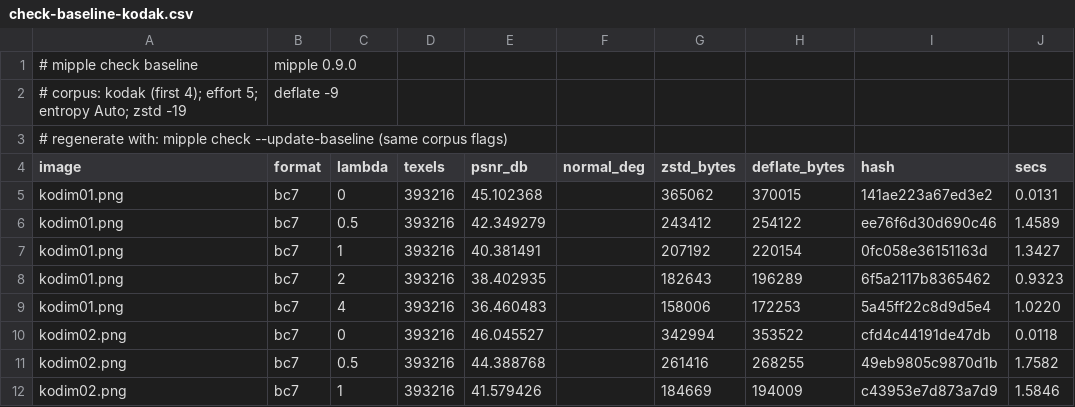
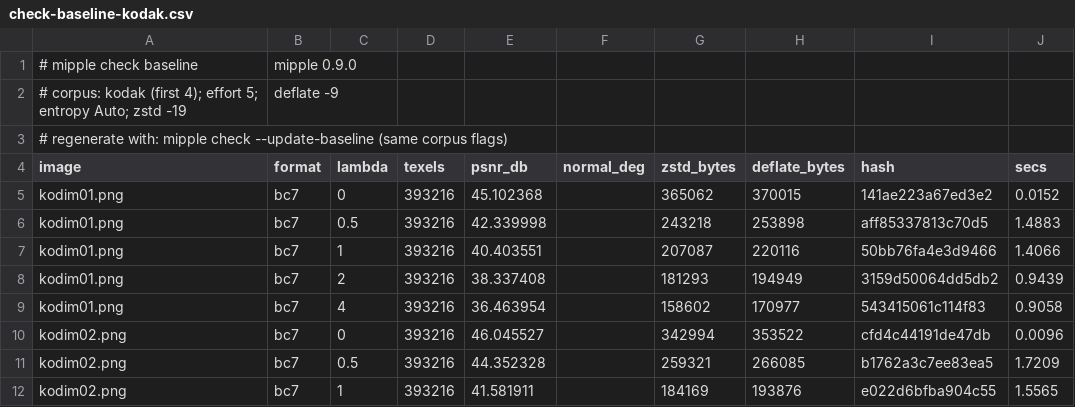
Before and after one commit to Azazel-Labs/Mipple, a CSV file: bench-results/check-baseline-kodak.csv, drawn as a sheet; only a part is shown; the diff covers the shown part only.

Commit message:
BC7 field-swap refinement; optional GPU backend (default path); Rust 1.90
BC7 RDO: field-swap refinement (--refine-back 256 by default) over the two
8-byte halves, reaching the whole window. Mode-6 halves are scored exactly
without a decode (Mode6Lo error table, Mode6Hi per-texel weights).
Kodak-24 BD-rate -0.12% at 1.07x the time; vs Oodle 2.9.16 at equal RMSE
(lambda 10-40) +2.3-4.0% -> +1.8-3.1%, at equal SSIM -1.3-4.8% -> -2.3-5.1%.
Synthetic check BC7 -1.13%; both baselines updated.

GPU: new src/gpu.rs behind the `gpu` cargo feature (wgpu 30, on by default).
It probes the adapter (compute, BC sampling), and pipeline::encode
base-encodes on the GPU for formats that have a compute encoder there,
falling back to the CPU per format, without a GPU, or with --cpu. No
format has a GPU encoder yet; `mipple gpu` reports adapter and per-format
paths. clap moves behind a `cli` feature (default); web/ builds the library
with default-features = false.

Rust floor 1.90 (image 0.25.10 already needed 1.88, so 1.85 was wrong);
CI gains an MSRV job. Lints that MSRV enables fixed (as_chunks, let chains,
is_multiple_of).

README: link to the browser demo on GitHub Pages; GPU and features notes.

```diff
--- a/bench-results/check-baseline-kodak.csv
+++ b/bench-results/check-baseline-kodak.csv
@@ -4,9 +4,9 @@
 image,format,lambda,texels,psnr_db,normal_deg,zstd_bytes,deflate_bytes,hash,secs
-kodim01.png,bc7,0,393216,45.102368,,365062,370015,141ae223a67ed3e2,0.0131
-kodim01.png,bc7,0.5,393216,42.349279,,243412,254122,ee76f6d30d690c46,1.4589
-kodim01.png,bc7,1,393216,40.381491,,207192,220154,0fc058e36151163d,1.3427
-kodim01.png,bc7,2,393216,38.402935,,182643,196289,6f5a2117b8365462,0.9323
-kodim01.png,bc7,4,393216,36.460483,,158006,172253,5a45ff22c8d9d5e4,1.0220
-kodim02.png,bc7,0,393216,46.045527,,342994,353522,cfd4c44191de47db,0.0118
-kodim02.png,bc7,0.5,393216,44.388768,,261416,268255,49eb9805c9870d1b,1.7582
-kodim02.png,bc7,1,393216,41.579426,,184669,194009,c43953e7d873a7d9,1.5846
+kodim01.png,bc7,0,393216,45.102368,,365062,370015,141ae223a67ed3e2,0.0152
+kodim01.png,bc7,0.5,393216,42.339998,,243218,253898,aff85337813c70d5,1.4883
+kodim01.png,bc7,1,393216,40.403551,,207087,220116,50bb76fa4e3d9466,1.4066
+kodim01.png,bc7,2,393216,38.337408,,181293,194949,3159d50064dd5db2,0.9439
+kodim01.png,bc7,4,393216,36.463954,,158602,170977,543415061c114f83,0.9058
+kodim02.png,bc7,0,393216,46.045527,,342994,353522,cfd4c44191de47db,0.0096
+kodim02.png,bc7,0.5,393216,44.352328,,259321,266085,b1762a3c7ee83ea5,1.7209
+kodim02.png,bc7,1,393216,41.581911,,184169,193876,e022d6bfba904c55,1.5565
```
Also changed, not shown: 52 edited cells elsewhere in this file, bench-results/check-baseline.csv, 30 other files.
